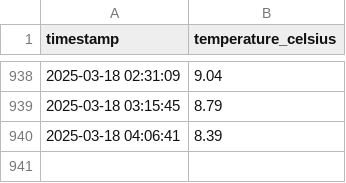
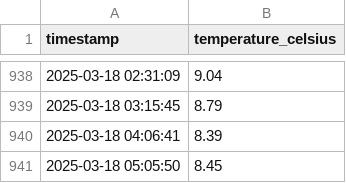
Before and after one commit to mehrdadzakershahrak/weather_fetch, a CSV file: data/chicago_temps.csv, drawn as a sheet; only a part is shown, gaps mark what is left out; the diff names each change by its address in the sheet, - before the commit and + after, or states it on an @@ line.

```diff
--- a/data/chicago_temps.csv
+++ b/data/chicago_temps.csv
+row 941: 2025-03-18 05:05:50 | 8.45
```
